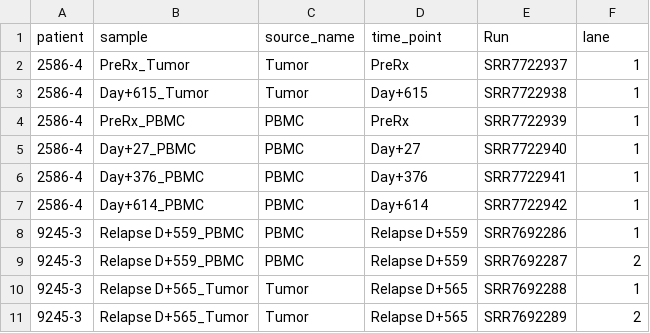
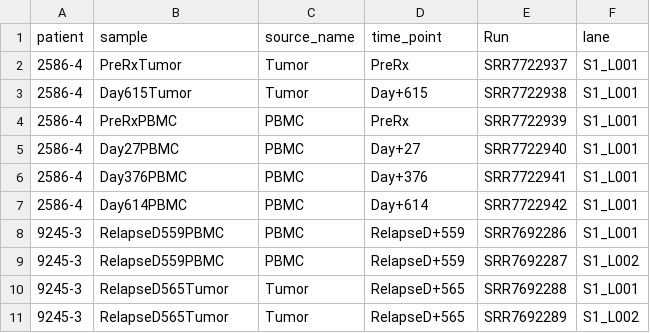
Before and after one commit to ruppinlab/CSI-Microbes-identification, a TSV file: Paulson2018/data/samples.tsv, drawn as a sheet.

Commit message:
updated samples to work with expected cellranger input

```diff
--- a/Paulson2018/data/samples.tsv
+++ b/Paulson2018/data/samples.tsv
@@ -1,11 +1,11 @@
 patient	sample	source_name	time_point	Run	lane
-2586-4	PreRx_Tumor	Tumor	PreRx	SRR7722937	1
-2586-4	Day+615_Tumor	Tumor	Day+615	SRR7722938	1
-2586-4	PreRx_PBMC	PBMC	PreRx	SRR7722939	1
-2586-4	Day+27_PBMC	PBMC	Day+27	SRR7722940	1
-2586-4	Day+376_PBMC	PBMC	Day+376	SRR7722941	1
-2586-4	Day+614_PBMC	PBMC	Day+614	SRR7722942	1
-9245-3	Relapse D+559_PBMC	PBMC	Relapse D+559	SRR7692286	1
-9245-3	Relapse D+559_PBMC	PBMC	Relapse D+559	SRR7692287	2
-9245-3	Relapse D+565_Tumor	Tumor	Relapse D+565	SRR7692288	1
-9245-3	Relapse D+565_Tumor	Tumor	Relapse D+565	SRR7692289	2
+2586-4	PreRxTumor	Tumor	PreRx	SRR7722937	S1_L001
+2586-4	Day615Tumor	Tumor	Day+615	SRR7722938	S1_L001
+2586-4	PreRxPBMC	PBMC	PreRx	SRR7722939	S1_L001
+2586-4	Day27PBMC	PBMC	Day+27	SRR7722940	S1_L001
+2586-4	Day376PBMC	PBMC	Day+376	SRR7722941	S1_L001
+2586-4	Day614PBMC	PBMC	Day+614	SRR7722942	S1_L001
+9245-3	RelapseD559PBMC	PBMC	RelapseD+559	SRR7692286	S1_L001
+9245-3	RelapseD559PBMC	PBMC	RelapseD+559	SRR7692287	S1_L002
+9245-3	RelapseD565Tumor	Tumor	RelapseD+565	SRR7692288	S1_L001
+9245-3	RelapseD565Tumor	Tumor	RelapseD+565	SRR7692289	S1_L002
```
Also changed, not shown: 1 other file.
